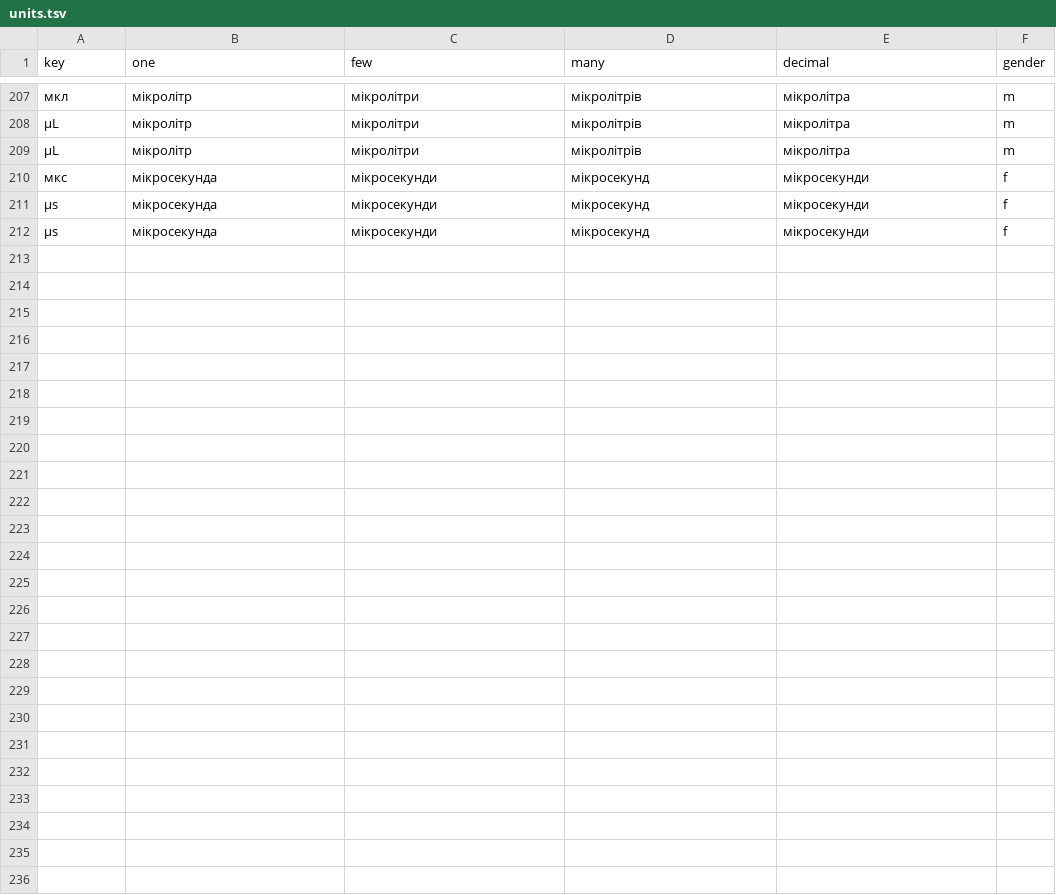
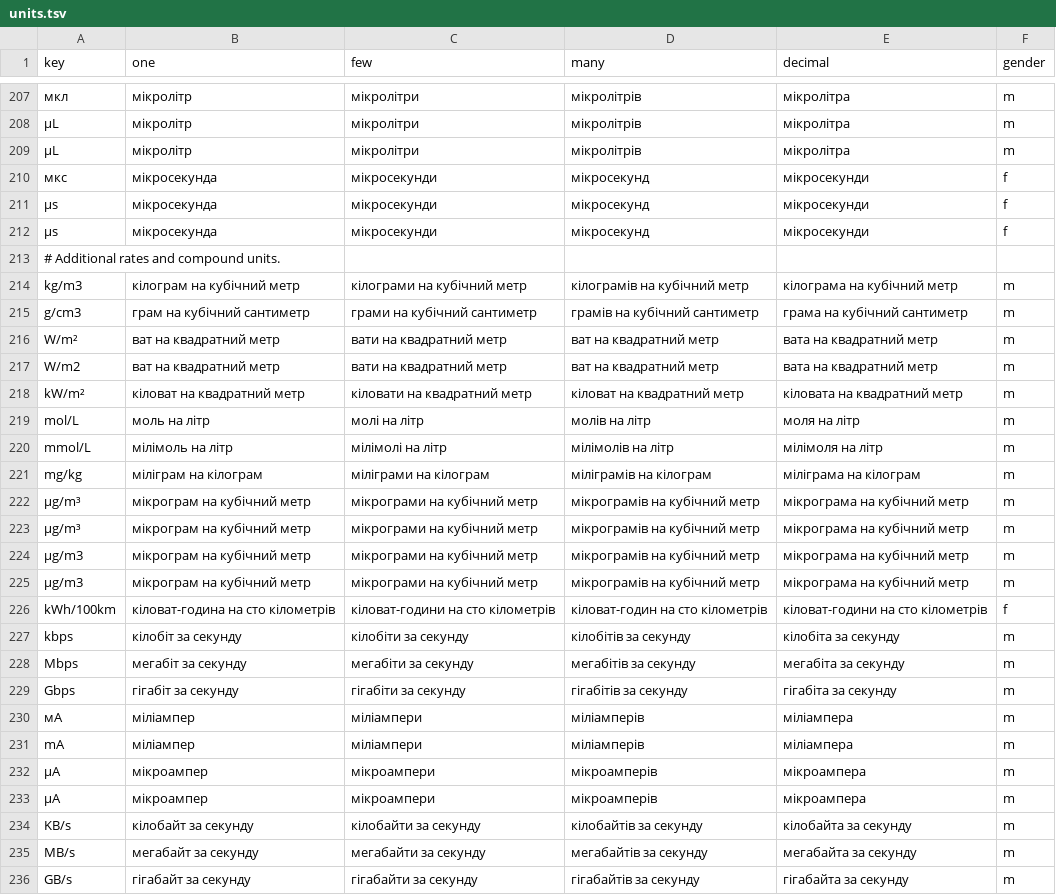
Before and after one commit to Dzenik/normalize_uk-cpp, a TSV file: data/lexicons/units.tsv, drawn as a sheet; only a part is shown, gaps mark what is left out; the diff names each change by its address in the sheet, - before the commit and + after, or states it on an @@ line.

Commit message:
Expand lexicon coverage and counted noun forms

```diff
--- a/data/lexicons/units.tsv
+++ b/data/lexicons/units.tsv
+row 213: # Additional rates and compound units.
+row 214: kg/m3 | кілограм на кубічний метр | кілограми на кубічний метр | кілограмів на кубічний метр | кілограма на кубічний метр | m
+row 215: g/cm3 | грам на кубічний сантиметр | грами на кубічний сантиметр | грамів на кубічний сантиметр | грама на кубічний сантиметр | m
+row 216: W/m² | ват на квадратний метр | вати на квадратний метр | ват на квадратний метр | вата на квадратний метр | m
+row 217: W/m2 | ват на квадратний метр | вати на квадратний метр | ват на квадратний метр | вата на квадратний метр | m
+row 218: kW/m² | кіловат на квадратний метр | кіловати на квадратний метр | кіловат на квадратний метр | кіловата на квадратний метр | m
+row 219: mol/L | моль на літр | молі на літр | молів на літр | моля на літр | m
+row 220: mmol/L | мілімоль на літр | мілімолі на літр | мілімолів на літр | мілімоля на літр | m
+row 221: mg/kg | міліграм на кілограм | міліграми на кілограм | міліграмів на кілограм | міліграма на кілограм | m
+row 222: µg/m³ | мікрограм на кубічний метр | мікрограми на кубічний метр | мікрограмів на кубічний метр | мікрограма на кубічний метр | m
+row 223: μg/m³ | мікрограм на кубічний метр | мікрограми на кубічний метр | мікрограмів на кубічний метр | мікрограма на кубічний метр | m
+row 224: µg/m3 | мікрограм на кубічний метр | мікрограми на кубічний метр | мікрограмів на кубічний метр | мікрограма на кубічний метр | m
+row 225: μg/m3 | мікрограм на кубічний метр | мікрограми на кубічний метр | мікрограмів на кубічний метр | мікрограма на кубічний метр | m
+row 226: kWh/100km | кіловат-година на сто кілометрів | кіловат-години на сто кілометрів | кіловат-годин на сто кілометрів | кіловат-години на сто кілометрів | f
+row 227: kbps | кілобіт за секунду | кілобіти за секунду | кілобітів за секунду | кілобіта за секунду | m
+row 228: Mbps | мегабіт за секунду | мегабіти за секунду | мегабітів за секунду | мегабіта за секунду | m
+row 229: Gbps | гігабіт за секунду | гігабіти за секунду | гігабітів за секунду | гігабіта за секунду | m
+row 230: мА | міліампер | міліампери | міліамперів | міліампера | m
+row 231: mA | міліампер | міліампери | міліамперів | міліампера | m
+row 232: µA | мікроампер | мікроампери | мікроамперів | мікроампера | m
+row 233: μA | мікроампер | мікроампери | мікроамперів | мікроампера | m
+row 234: KB/s | кілобайт за секунду | кілобайти за секунду | кілобайтів за секунду | кілобайта за секунду | m
+row 235: MB/s | мегабайт за секунду | мегабайти за секунду | мегабайтів за секунду | мегабайта за секунду | m
+row 236: GB/s | гігабайт за секунду | гігабайти за секунду | гігабайтів за секунду | гігабайта за секунду | m
```
Also changed, not shown: data/lexicons/abbreviations.tsv, data/lexicons/acronyms.tsv, 10 other files.
